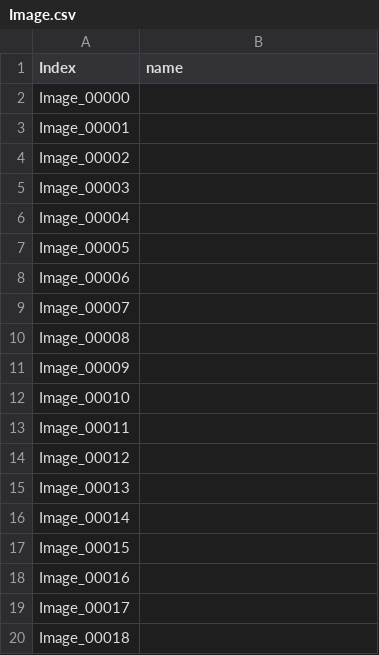
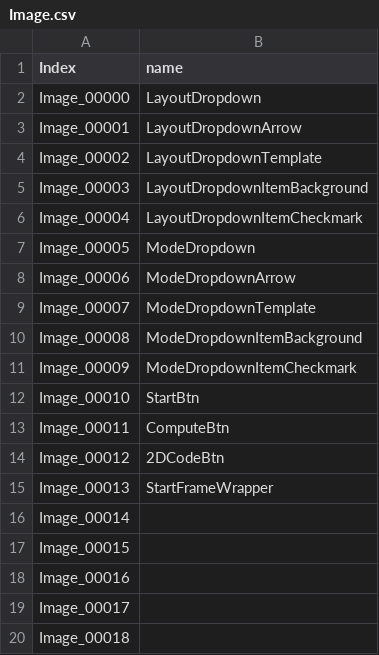
Before and after one commit to TianJingDa/Exhibition, a CSV file: Assets/Image.csv, drawn as a sheet; only a part is shown.

Commit message:
开始完善StartFrameWrapper

```diff
--- a/Assets/Image.csv
+++ b/Assets/Image.csv
@@ -1,16 +1,16 @@
 Index,name
-Image_00000,
-Image_00001,
-Image_00002,
-Image_00003,
-Image_00004,
-Image_00005,
-Image_00006,
-Image_00007,
-Image_00008,
-Image_00009,
-Image_00010,
-Image_00011,
-Image_00012,
-Image_00013,
+Image_00000,LayoutDropdown
+Image_00001,LayoutDropdownArrow
+Image_00002,LayoutDropdownTemplate
+Image_00003,LayoutDropdownItemBackground
+Image_00004,LayoutDropdownItemCheckmark
+Image_00005,ModeDropdown
+Image_00006,ModeDropdownArrow
+Image_00007,ModeDropdownTemplate
+Image_00008,ModeDropdownItemBackground
+Image_00009,ModeDropdownItemCheckmark
+Image_00010,StartBtn
+Image_00011,ComputeBtn
+Image_00012,2DCodeBtn
+Image_00013,StartFrameWrapper
 Image_00014,
```
Also changed, not shown: 10 other files.
